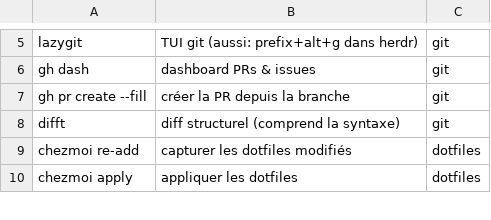
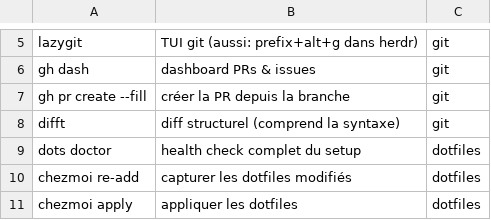
Before and after one commit to Livepixelz/dotfiles, a TSV file: dot_zsh/palette.tsv, drawn as a sheet; only a part is shown, gaps mark what is left out.

Commit message:
feat(palette): add dots doctor

```diff
--- a/dot_zsh/palette.tsv
+++ b/dot_zsh/palette.tsv
@@ -8,2 +8,3 @@ gh pr create --fill	créer la PR depuis la branche	git
 difft	diff structurel (comprend la syntaxe)	git
+dots doctor	health check complet du setup	dotfiles
 chezmoi re-add	capturer les dotfiles modifiés	dotfiles
```
